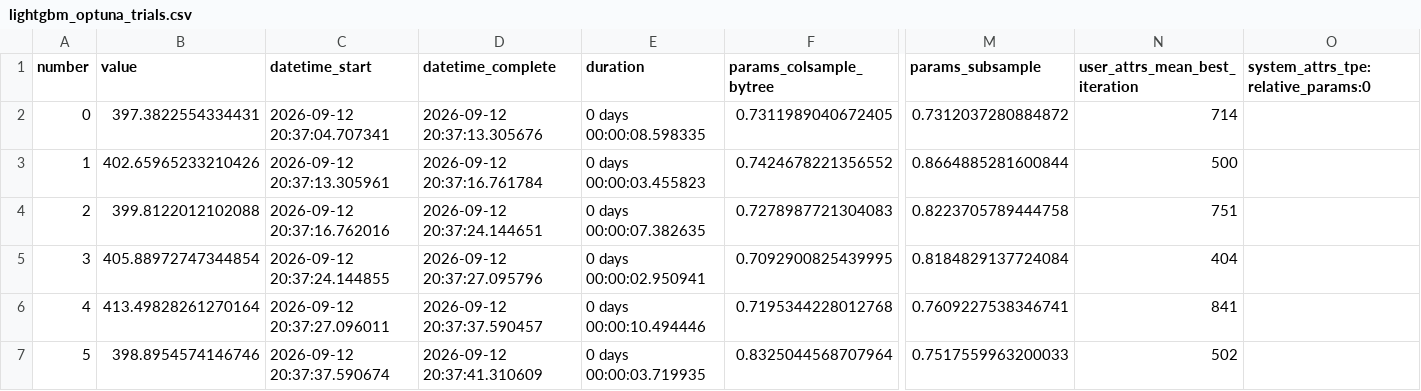
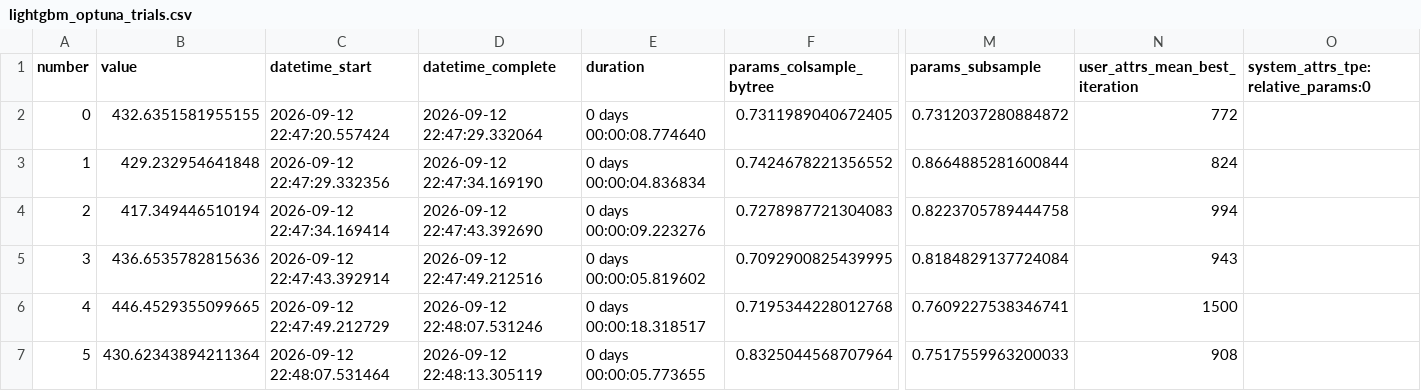
Before and after one commit to DhruvilMehta07/Renewable-Forecast-Platform, a CSV file: docs/eda/lightgbm_optuna_trials.csv, drawn as a sheet; only a part is shown, gaps mark what is left out; the diff covers the shown part only; the diff names each change by its address in the sheet, - before the commit and + after, or states it on an @@ line.

Commit message:
Align LightGBM features with live inference

```diff
--- a/docs/eda/lightgbm_optuna_trials.csv
+++ b/docs/eda/lightgbm_optuna_trials.csv
-B2 (value): 397.3822554334431
+B2 (value): 432.6351581955155
-C2 (datetime_start): 2026-09-12 20:37:04.707341
+C2 (datetime_start): 2026-09-12 22:47:20.557424
-D2 (datetime_complete): 2026-09-12 20:37:13.305676
+D2 (datetime_complete): 2026-09-12 22:47:29.332064
-E2 (duration): 0 days 00:00:08.598335
+E2 (duration): 0 days 00:00:08.774640
-N2 (user_attrs_mean_best_iteration): 714
+N2 (user_attrs_mean_best_iteration): 772
-B3 (value): 402.65965233210426
+B3 (value): 429.232954641848
-C3 (datetime_start): 2026-09-12 20:37:13.305961
+C3 (datetime_start): 2026-09-12 22:47:29.332356
-D3 (datetime_complete): 2026-09-12 20:37:16.761784
+D3 (datetime_complete): 2026-09-12 22:47:34.169190
-E3 (duration): 0 days 00:00:03.455823
+E3 (duration): 0 days 00:00:04.836834
-N3 (user_attrs_mean_best_iteration): 500
+N3 (user_attrs_mean_best_iteration): 824
-B4 (value): 399.8122012102088
+B4 (value): 417.349446510194
-C4 (datetime_start): 2026-09-12 20:37:16.762016
+C4 (datetime_start): 2026-09-12 22:47:34.169414
-D4 (datetime_complete): 2026-09-12 20:37:24.144651
+D4 (datetime_complete): 2026-09-12 22:47:43.392690
-E4 (duration): 0 days 00:00:07.382635
+E4 (duration): 0 days 00:00:09.223276
-N4 (user_attrs_mean_best_iteration): 751
+N4 (user_attrs_mean_best_iteration): 994
-B5 (value): 405.88972747344854
+B5 (value): 436.6535782815636
-C5 (datetime_start): 2026-09-12 20:37:24.144855
+C5 (datetime_start): 2026-09-12 22:47:43.392914
-D5 (datetime_complete): 2026-09-12 20:37:27.095796
+D5 (datetime_complete): 2026-09-12 22:47:49.212516
-E5 (duration): 0 days 00:00:02.950941
+E5 (duration): 0 days 00:00:05.819602
-N5 (user_attrs_mean_best_iteration): 404
+N5 (user_attrs_mean_best_iteration): 943
-B6 (value): 413.49828261270164
+B6 (value): 446.4529355099665
-C6 (datetime_start): 2026-09-12 20:37:27.096011
+C6 (datetime_start): 2026-09-12 22:47:49.212729
-D6 (datetime_complete): 2026-09-12 20:37:37.590457
+D6 (datetime_complete): 2026-09-12 22:48:07.531246
-E6 (duration): 0 days 00:00:10.494446
+E6 (duration): 0 days 00:00:18.318517
-N6 (user_attrs_mean_best_iteration): 841
+N6 (user_attrs_mean_best_iteration): 1500
-B7 (value): 398.8954574146746
+B7 (value): 430.62343894211364
-C7 (datetime_start): 2026-09-12 20:37:37.590674
+C7 (datetime_start): 2026-09-12 22:48:07.531464
-D7 (datetime_complete): 2026-09-12 20:37:41.310609
+D7 (datetime_complete): 2026-09-12 22:48:13.305119
-E7 (duration): 0 days 00:00:03.719935
+E7 (duration): 0 days 00:00:05.773655
-N7 (user_attrs_mean_best_iteration): 502
+N7 (user_attrs_mean_best_iteration): 908
```
Also changed, not shown: 124 edited cells elsewhere in this file, docs/eda/metrics_by_horizon.csv, docs/eda/metrics_comparison.csv, 13 other files.
